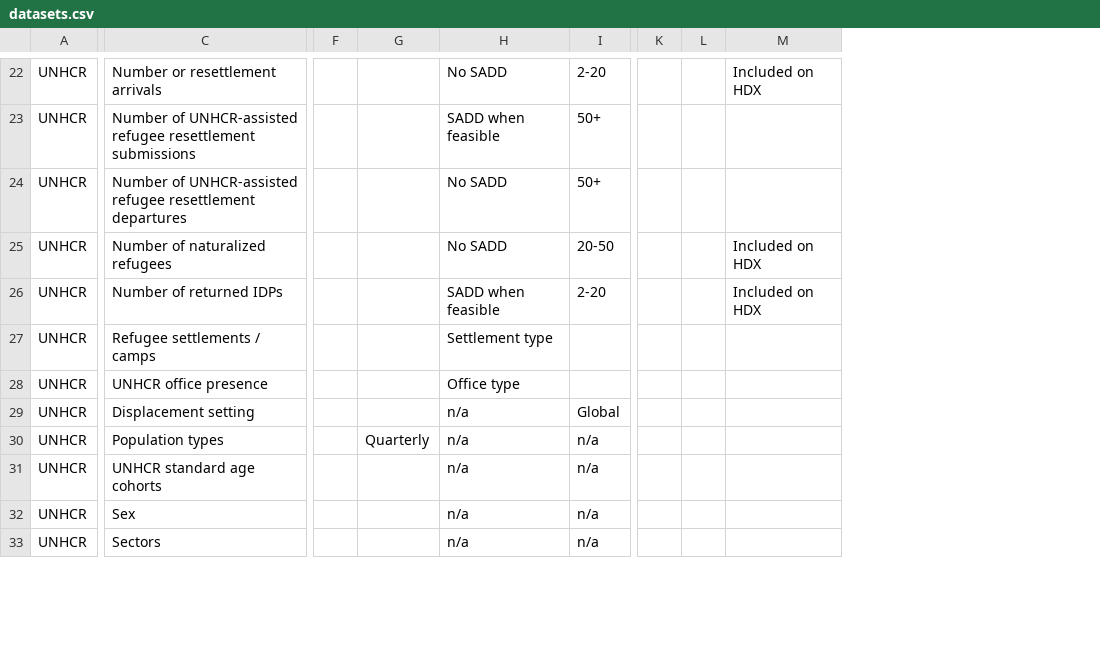
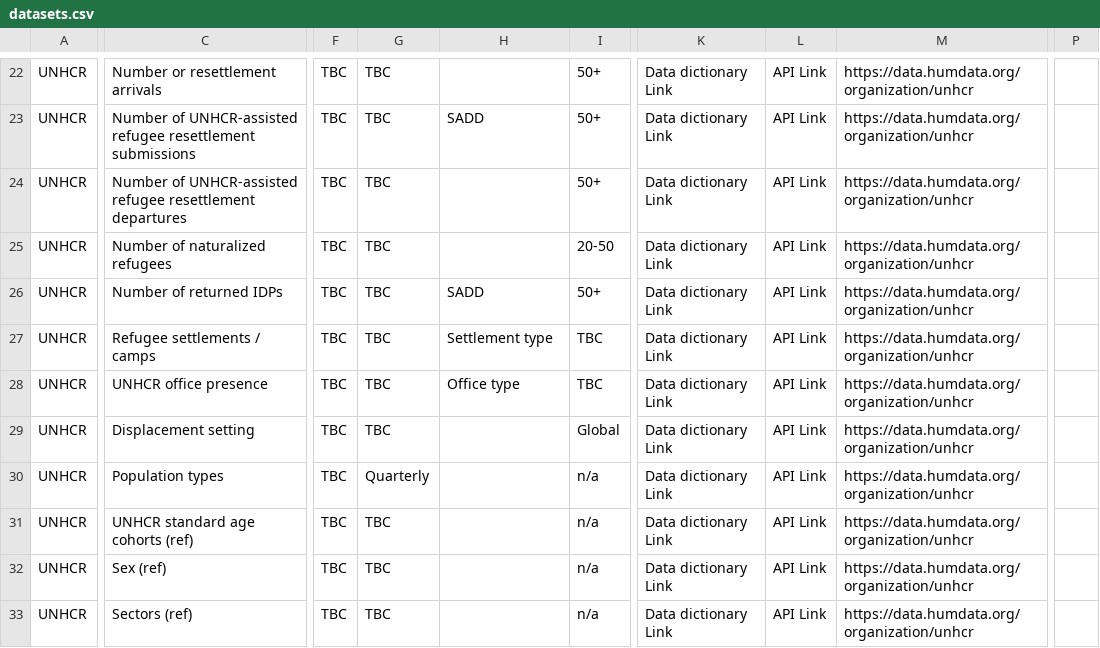
Before and after one commit to rbmelanie/api-catalogue, a CSV file: datasets.csv, drawn as a sheet; only a part is shown, gaps mark what is left out; removed rows and columns are numbered as before the commit, all else as after; the diff covers the shown part only; the diff names each change by its address in the sheet, - before the commit and + after, or states it on an @@ line.

Commit message:
Data cleaned, Css
Data cleaned, Css split, new features.

```diff
--- a/datasets.csv
+++ b/datasets.csv
-column F, empty
+column F, rows 22-33: all TBC
-column K, empty
-column L, empty
-column M, rows 22-26: Included on HDX |  |  | Included on HDX | Included on HDX
+column K, rows 22-33: all Data dictionary Link
+column L, rows 22-33: all API Link
+column M, rows 22-33: all https://data.humdata.org/organization/unhcr
+column P, empty
-G22:G29: (empty)
+G22:G29: TBC
-H22: No SADD
+H22: (empty)
-I22: 2-20
+I22: 50+
-H23: SADD when feasible
+H23: SADD
-H24:H25: No SADD
+H24:H25: (empty)
-H26: SADD when feasible
+H26: SADD
-I26: 2-20
+I26: 50+
-I27:I28: (empty)
+I27:I28: TBC
-H29:H33: n/a
+H29:H33: (empty)
-C31: UNHCR standard age cohorts
+C31: UNHCR standard age cohorts (ref)
-G31:G33: (empty)
+G31:G33: TBC
-C32: Sex
+C32: Sex (ref)
-C33: Sectors
+C33: Sectors (ref)
```
Also changed, not shown: 102 edited cells elsewhere in this file, domains.csv, 3 other files.
